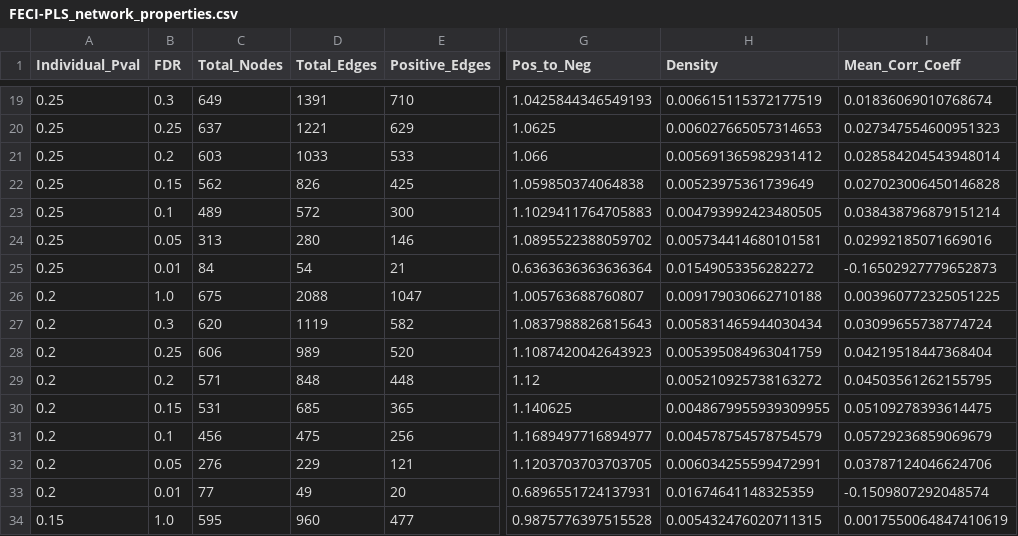
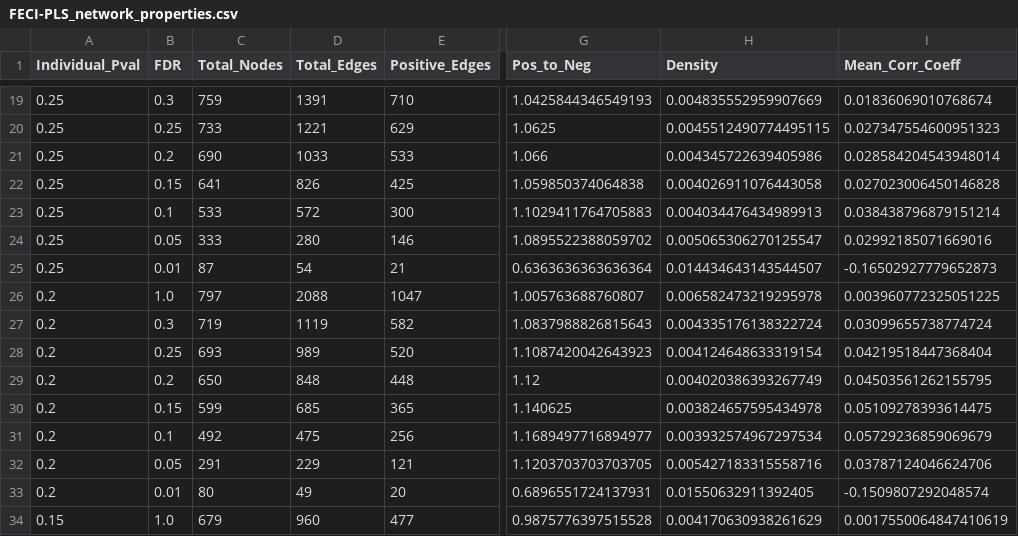
Before and after one commit to LaurenMBell/networks, a CSV file: FECI-PLS/FECI-PLS_network_properties.csv, drawn as a sheet; only a part is shown, gaps mark what is left out; the diff covers the shown part only; the diff names each change by its address in the sheet, - before the commit and + after, or states it on an @@ line.

```diff
--- a/FECI-PLS/FECI-PLS_network_properties.csv
+++ b/FECI-PLS/FECI-PLS_network_properties.csv
-C19 (Total_Nodes): 649
+C19 (Total_Nodes): 759
-H19 (Density): 0.006615115372177519
+H19 (Density): 0.004835552959907669
-C20 (Total_Nodes): 637
+C20 (Total_Nodes): 733
-H20 (Density): 0.006027665057314653
+H20 (Density): 0.0045512490774495115
-C21 (Total_Nodes): 603
+C21 (Total_Nodes): 690
-H21 (Density): 0.005691365982931412
+H21 (Density): 0.004345722639405986
-C22 (Total_Nodes): 562
+C22 (Total_Nodes): 641
-H22 (Density): 0.00523975361739649
+H22 (Density): 0.004026911076443058
-C23 (Total_Nodes): 489
+C23 (Total_Nodes): 533
-H23 (Density): 0.004793992423480505
+H23 (Density): 0.004034476434989913
-C24 (Total_Nodes): 313
+C24 (Total_Nodes): 333
-H24 (Density): 0.005734414680101581
+H24 (Density): 0.005065306270125547
-C25 (Total_Nodes): 84
+C25 (Total_Nodes): 87
-H25 (Density): 0.01549053356282272
+H25 (Density): 0.014434643143544507
-C26 (Total_Nodes): 675
+C26 (Total_Nodes): 797
-H26 (Density): 0.009179030662710188
+H26 (Density): 0.006582473219295978
-C27 (Total_Nodes): 620
+C27 (Total_Nodes): 719
-H27 (Density): 0.005831465944030434
+H27 (Density): 0.004335176138322724
-C28 (Total_Nodes): 606
+C28 (Total_Nodes): 693
-H28 (Density): 0.005395084963041759
+H28 (Density): 0.004124648633319154
-C29 (Total_Nodes): 571
+C29 (Total_Nodes): 650
-H29 (Density): 0.005210925738163272
+H29 (Density): 0.004020386393267749
-C30 (Total_Nodes): 531
+C30 (Total_Nodes): 599
-H30 (Density): 0.0048679955939309955
+H30 (Density): 0.003824657595434978
-C31 (Total_Nodes): 456
+C31 (Total_Nodes): 492
-H31 (Density): 0.004578754578754579
+H31 (Density): 0.003932574967297534
-C32 (Total_Nodes): 276
+C32 (Total_Nodes): 291
-H32 (Density): 0.006034255599472991
+H32 (Density): 0.005427183315558716
-C33 (Total_Nodes): 77
+C33 (Total_Nodes): 80
-H33 (Density): 0.01674641148325359
+H33 (Density): 0.01550632911392405
-C34 (Total_Nodes): 595
+C34 (Total_Nodes): 679
-H34 (Density): 0.005432476020711315
+H34 (Density): 0.004170630938261629
```
Also changed, not shown: 84 edited cells elsewhere in this file, 1 other file.
